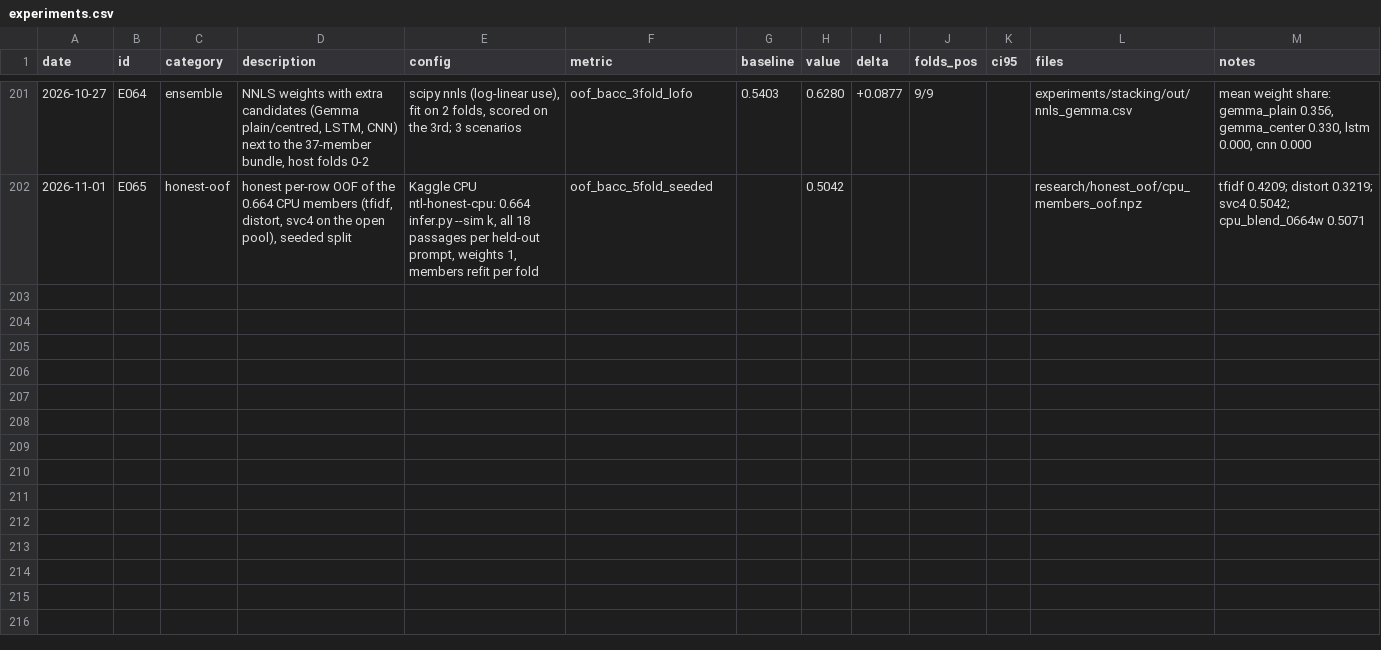
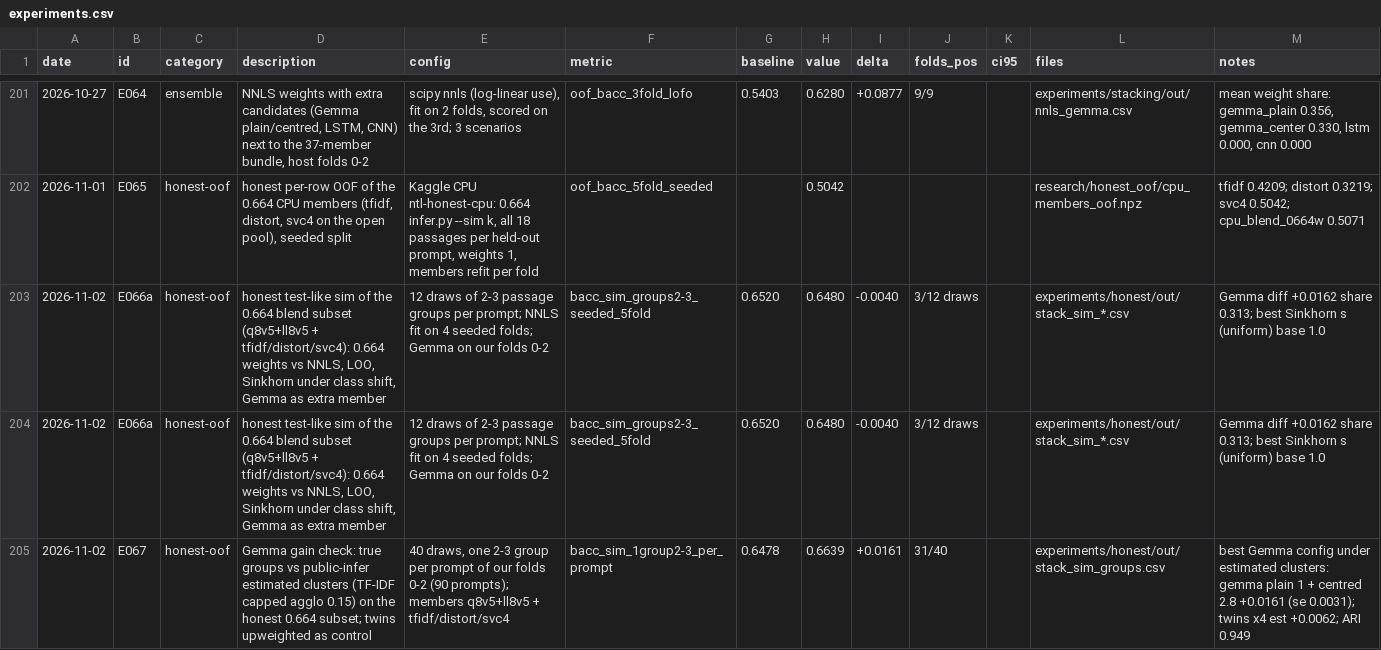
Before and after one commit to md-muqtadir-fuad/name-that-llm, a CSV file: paper/experiments.csv, drawn as a sheet; only a part is shown, gaps mark what is left out; the diff names each change by its address in the sheet, - before the commit and + after, or states it on an @@ line.

Commit message:
E066a/E067: honest sim of the 0.664 subset; NNLS no gain, Gemma centred head +0.016

```diff
--- a/paper/experiments.csv
+++ b/paper/experiments.csv
+row 203: 2026-11-02 | E066a | honest-oof | honest test-like sim of the 0.664 blend subset (q8v5+ll8v5 + tfidf/distort/svc4): 0.664 weights vs NNLS, LOO, Sinkhorn under class shift, Gemma as extra member | 12 draws of 2-3 passage groups per prompt; NNLS fit on 4 seeded folds; Gemma on our folds 0-2 | bacc_sim_groups2-3_seeded_5fold | 0.6520 | 0.6480 | -0.0040 | 3/12 draws |  | experiments/honest/out/stack_sim_*.csv | Gemma diff +0.0162 share 0.313; best Sinkhorn s (uniform) base 1.0
+row 204: 2026-11-02 | E066a | honest-oof | honest test-like sim of the 0.664 blend subset (q8v5+ll8v5 + tfidf/distort/svc4): 0.664 weights vs NNLS, LOO, Sinkhorn under class shift, Gemma as extra member | 12 draws of 2-3 passage groups per prompt; NNLS fit on 4 seeded folds; Gemma on our folds 0-2 | bacc_sim_groups2-3_seeded_5fold | 0.6520 | 0.6480 | -0.0040 | 3/12 draws |  | experiments/honest/out/stack_sim_*.csv | Gemma diff +0.0162 share 0.313; best Sinkhorn s (uniform) base 1.0
+row 205: 2026-11-02 | E067 | honest-oof | Gemma gain check: true groups vs public-infer estimated clusters (TF-IDF capped agglo 0.15) on the honest 0.664 subset; twins upweighted as control | 40 draws, one 2-3 group per prompt of our folds 0-2 (90 prompts); members q8v5+ll8v5 + tfidf/distort/svc4 | bacc_sim_1group2-3_per_prompt | 0.6478 | 0.6639 | +0.0161 | 31/40 |  | experiments/honest/out/stack_sim_groups.csv | best Gemma config under estimated clusters: gemma plain 1 + centred 2.8 +0.0161 (se 0.0031); twins x4 est +0.0062; ARI 0.949
```
Also changed, not shown: paper/activity_log.csv, 13 other files.
